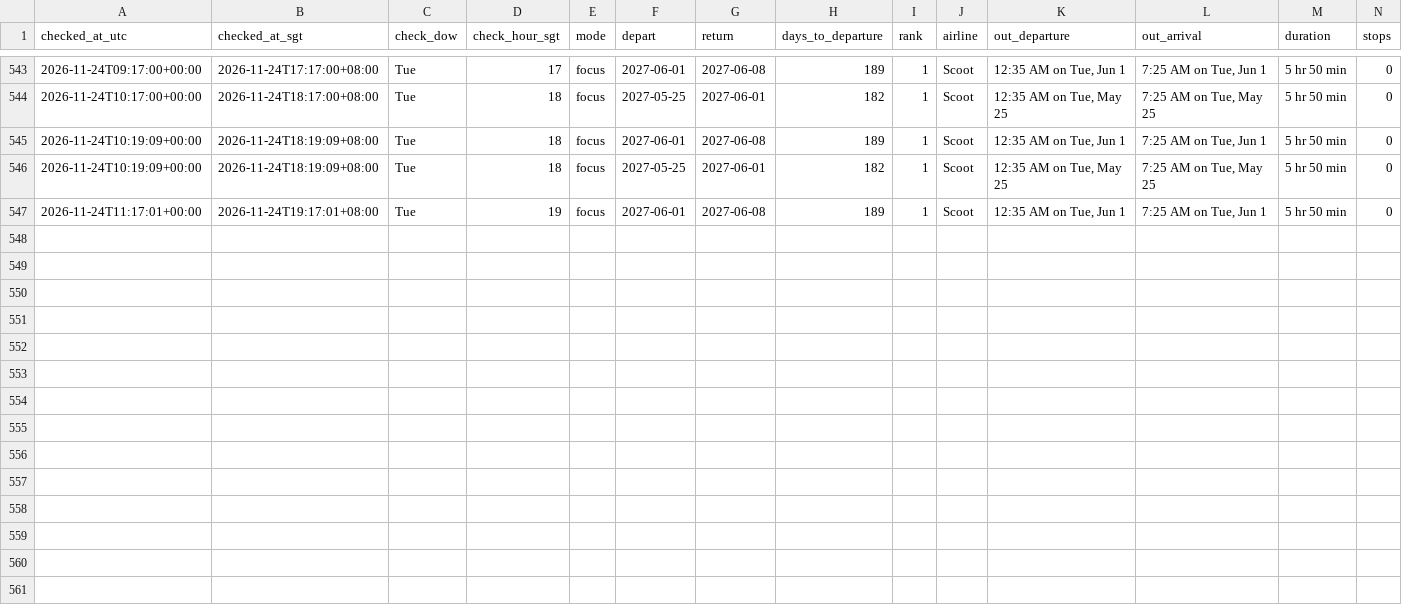
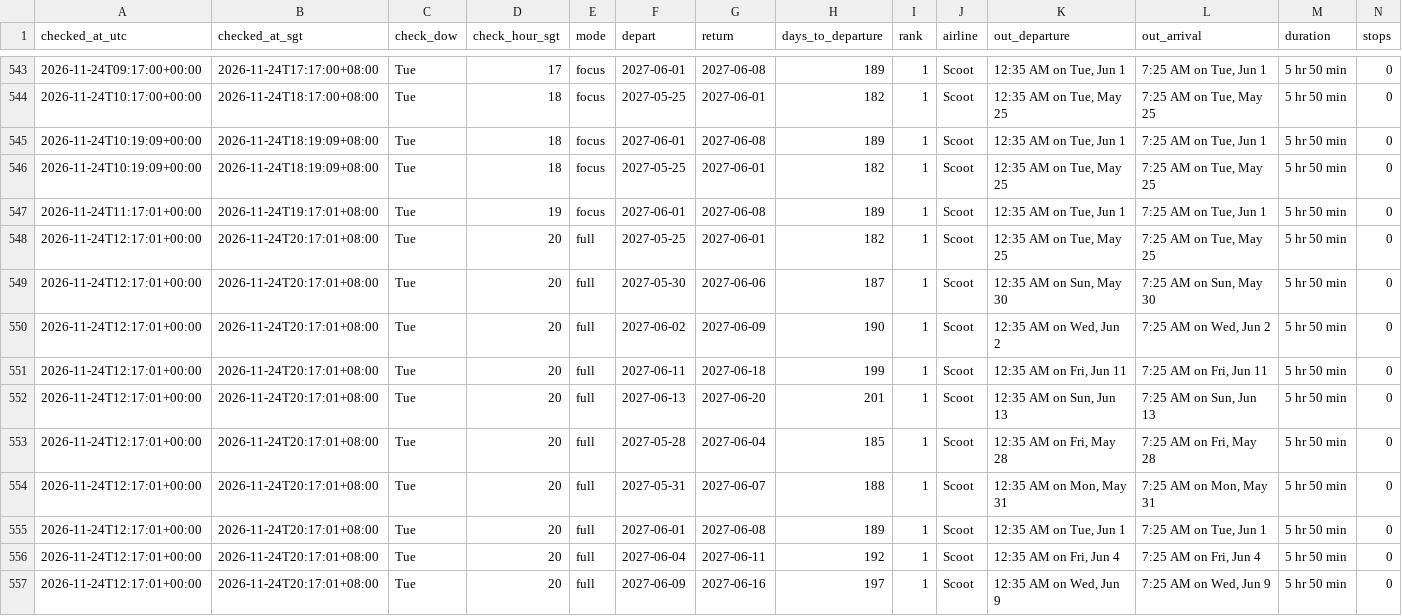
Before and after one commit to weitanjun123/ducktrader-flight-bot, a CSV file: data/prices.csv, drawn as a sheet; only a part is shown, gaps mark what is left out; rows hold the shown columns only; the diff names each change by its address in the sheet, - before the commit and + after, or states it on an @@ line.

```diff
--- a/data/prices.csv
+++ b/data/prices.csv
+row 548: 2026-11-24T12:17:01+00:00 | 2026-11-24T20:17:01+08:00 | Tue | 20 | full | 2027-05-25 | 2027-06-01 | 182 | 1 | Scoot | 12:35 AM on Tue, May 25 | 7:25 AM on Tue, May 25 | 5 hr 50 min | 0
+row 549: 2026-11-24T12:17:01+00:00 | 2026-11-24T20:17:01+08:00 | Tue | 20 | full | 2027-05-30 | 2027-06-06 | 187 | 1 | Scoot | 12:35 AM on Sun, May 30 | 7:25 AM on Sun, May 30 | 5 hr 50 min | 0
+row 550: 2026-11-24T12:17:01+00:00 | 2026-11-24T20:17:01+08:00 | Tue | 20 | full | 2027-06-02 | 2027-06-09 | 190 | 1 | Scoot | 12:35 AM on Wed, Jun 2 | 7:25 AM on Wed, Jun 2 | 5 hr 50 min | 0
+row 551: 2026-11-24T12:17:01+00:00 | 2026-11-24T20:17:01+08:00 | Tue | 20 | full | 2027-06-11 | 2027-06-18 | 199 | 1 | Scoot | 12:35 AM on Fri, Jun 11 | 7:25 AM on Fri, Jun 11 | 5 hr 50 min | 0
+row 552: 2026-11-24T12:17:01+00:00 | 2026-11-24T20:17:01+08:00 | Tue | 20 | full | 2027-06-13 | 2027-06-20 | 201 | 1 | Scoot | 12:35 AM on Sun, Jun 13 | 7:25 AM on Sun, Jun 13 | 5 hr 50 min | 0
+row 553: 2026-11-24T12:17:01+00:00 | 2026-11-24T20:17:01+08:00 | Tue | 20 | full | 2027-05-28 | 2027-06-04 | 185 | 1 | Scoot | 12:35 AM on Fri, May 28 | 7:25 AM on Fri, May 28 | 5 hr 50 min | 0
+row 554: 2026-11-24T12:17:01+00:00 | 2026-11-24T20:17:01+08:00 | Tue | 20 | full | 2027-05-31 | 2027-06-07 | 188 | 1 | Scoot | 12:35 AM on Mon, May 31 | 7:25 AM on Mon, May 31 | 5 hr 50 min | 0
+row 555: 2026-11-24T12:17:01+00:00 | 2026-11-24T20:17:01+08:00 | Tue | 20 | full | 2027-06-01 | 2027-06-08 | 189 | 1 | Scoot | 12:35 AM on Tue, Jun 1 | 7:25 AM on Tue, Jun 1 | 5 hr 50 min | 0
+row 556: 2026-11-24T12:17:01+00:00 | 2026-11-24T20:17:01+08:00 | Tue | 20 | full | 2027-06-04 | 2027-06-11 | 192 | 1 | Scoot | 12:35 AM on Fri, Jun 4 | 7:25 AM on Fri, Jun 4 | 5 hr 50 min | 0
+row 557: 2026-11-24T12:17:01+00:00 | 2026-11-24T20:17:01+08:00 | Tue | 20 | full | 2027-06-09 | 2027-06-16 | 197 | 1 | Scoot | 12:35 AM on Wed, Jun 9 | 7:25 AM on Wed, Jun 9 | 5 hr 50 min | 0
```
Also changed, not shown: 2 other files.
